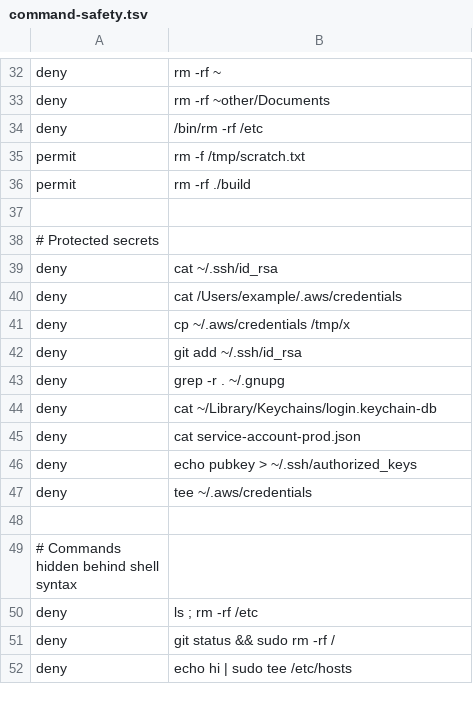
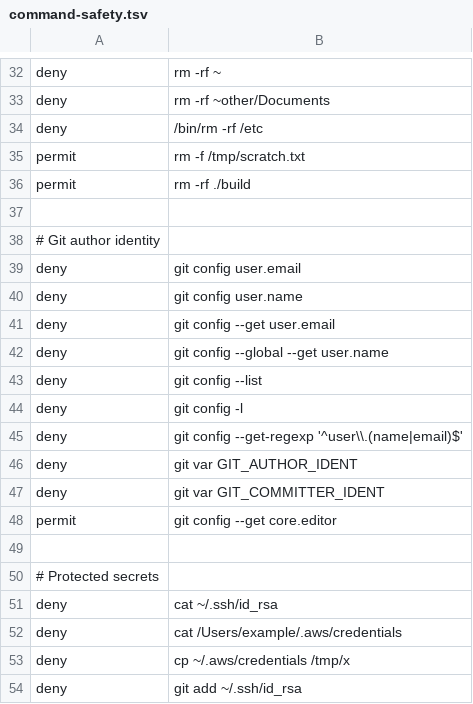
Before and after one commit to simonamtoft/coding-harness, a TSV file: shared/command-safety.tsv, drawn as a sheet; only a part is shown, gaps mark what is left out; the shorter side is filled out with more unchanged rows.

Commit message:
Block Git author identity queries

```diff
--- a/shared/command-safety.tsv
+++ b/shared/command-safety.tsv
@@ -37,2 +37,14 @@ permit	rm -rf ./build
 
+# Git author identity
+deny	git config user.email
+deny	git config user.name
+deny	git config --get user.email
+deny	git config --global --get user.name
+deny	git config --list
+deny	git config -l
+deny	git config --get-regexp '^user\\.(name|email)$'
+deny	git var GIT_AUTHOR_IDENT
+deny	git var GIT_COMMITTER_IDENT
+permit	git config --get core.editor
+
 # Protected secrets
```
Also changed, not shown: 4 other files.
